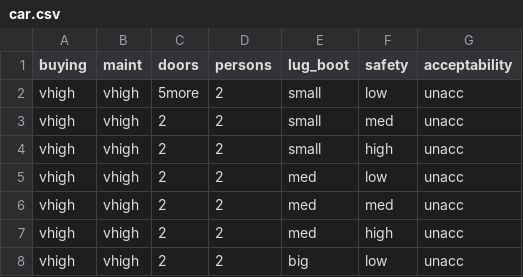
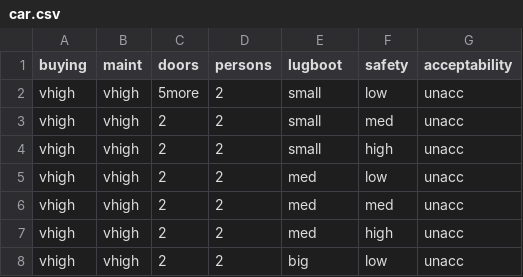
Before and after one commit to haydarai/erasmus-bdma-assignments, a CSV file: ULB/data-mining/assignments/1/car.csv, drawn as a sheet; only a part is shown.

```diff
--- a/ULB/data-mining/assignments/1/car.csv
+++ b/ULB/data-mining/assignments/1/car.csv
@@ -1,2 +1,2 @@
-buying,maint,doors,persons,lug_boot,safety,acceptability
+buying,maint,doors,persons,lugboot,safety,acceptability
 vhigh,vhigh,5more,2,small,low,unacc
```
Also changed, not shown: 1 other file.
